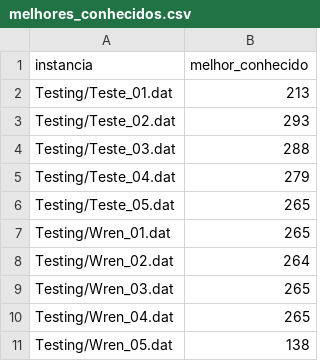
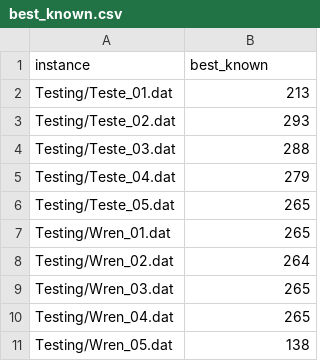
Before and after one commit to atherman2/set-covering-problem-genetic-algorithm, a CSV file: results/best_known.csv (was results/melhores_conhecidos.csv), drawn as a sheet; removed rows and columns are numbered as before the commit, all else as after; the diff names each change by its address in the sheet, - before the commit and + after, or states it on an @@ line.

```diff
--- a/results/melhores_conhecidos.csv
+++ b/results/best_known.csv
-row 1: instancia | melhor_conhecido
+row 1: instance | best_known
```
Also changed, not shown: 3 other files.
